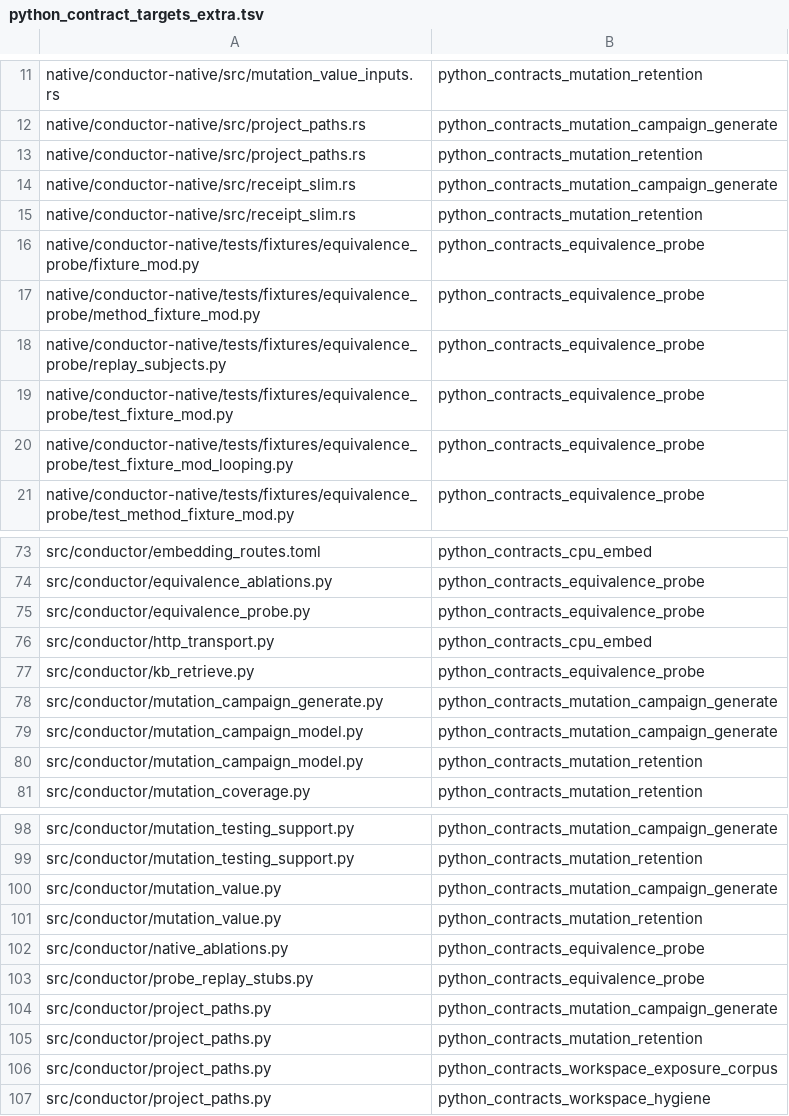
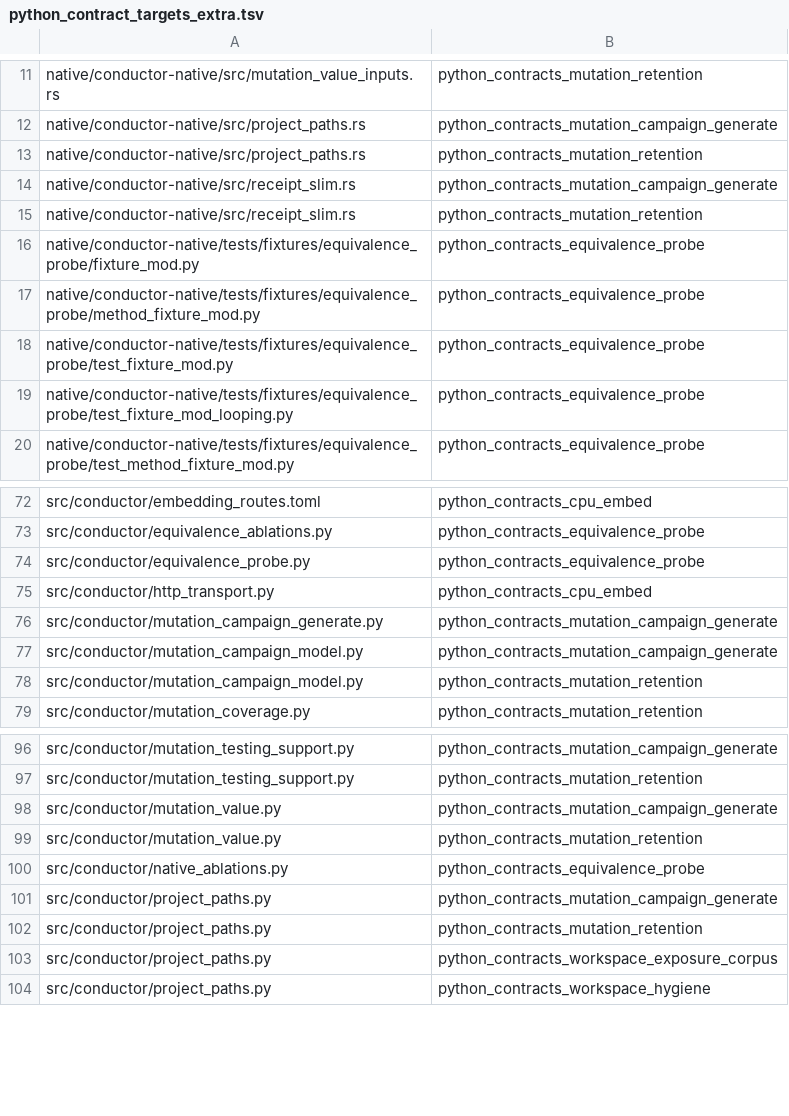
Before and after one commit to mcpirate17/llm-forge, a TSV file: native/conductor-native/src/python_contract_targets_extra.tsv, drawn as a sheet; only a part is shown, gaps mark what is left out; the diff names each change by its address in the sheet, - before the commit and + after, or states it on an @@ line.

```diff
--- a/native/conductor-native/src/python_contract_targets_extra.tsv
+++ b/native/conductor-native/src/python_contract_targets_extra.tsv
-row 18: native/conductor-native/tests/fixtures/equivalence_probe/replay_subjects.py | python_contracts_equivalence_probe
-row 77: src/conductor/kb_retrieve.py | python_contracts_equivalence_probe
-row 103: src/conductor/probe_replay_stubs.py | python_contracts_equivalence_probe
```
Also changed, not shown: native/conductor-native/src/python_contract_targets.tsv, 50 other files.
